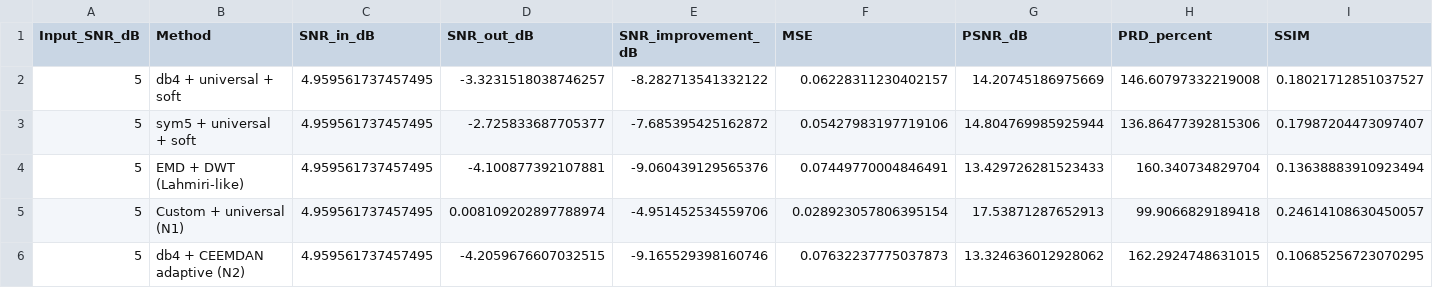
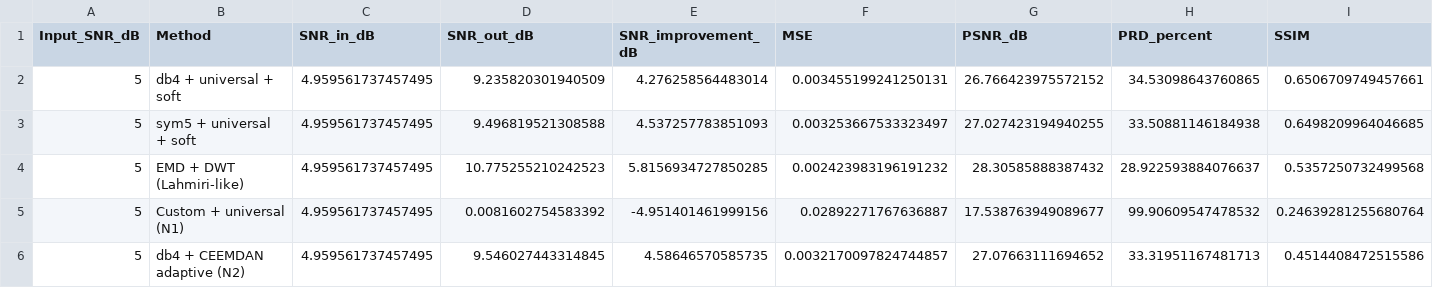
Before and after one commit to panshul-07/ECG-denoising, a CSV file: results/results_table.csv, drawn as a sheet; only a part is shown; the diff covers the shown part only; the diff names each change by its address in the sheet, - before the commit and + after, or states it on an @@ line.

Commit message:
Fix inverse DWT alignment and refresh result artifacts

```diff
--- a/results/results_table.csv
+++ b/results/results_table.csv
-D2 (SNR_out_dB): -3.3231518038746257
+D2 (SNR_out_dB): 9.235820301940509
-E2 (SNR_improvement_dB): -8.282713541332122
+E2 (SNR_improvement_dB): 4.276258564483014
-F2 (MSE): 0.06228311230402157
+F2 (MSE): 0.003455199241250131
-G2 (PSNR_dB): 14.20745186975669
+G2 (PSNR_dB): 26.766423975572152
-H2 (PRD_percent): 146.60797332219008
+H2 (PRD_percent): 34.53098643760865
-I2 (SSIM): 0.18021712851037527
+I2 (SSIM): 0.6506709749457661
-D3 (SNR_out_dB): -2.725833687705377
+D3 (SNR_out_dB): 9.496819521308588
-E3 (SNR_improvement_dB): -7.685395425162872
+E3 (SNR_improvement_dB): 4.537257783851093
-F3 (MSE): 0.05427983197719106
+F3 (MSE): 0.003253667533323497
-G3 (PSNR_dB): 14.804769985925944
+G3 (PSNR_dB): 27.027423194940255
-H3 (PRD_percent): 136.86477392815306
+H3 (PRD_percent): 33.50881146184938
-I3 (SSIM): 0.17987204473097407
+I3 (SSIM): 0.6498209964046685
-D4 (SNR_out_dB): -4.100877392107881
+D4 (SNR_out_dB): 10.775255210242523
-E4 (SNR_improvement_dB): -9.060439129565376
+E4 (SNR_improvement_dB): 5.8156934727850285
-F4 (MSE): 0.07449770004846491
+F4 (MSE): 0.002423983196191232
-G4 (PSNR_dB): 13.429726281523433
+G4 (PSNR_dB): 28.30585888387432
-H4 (PRD_percent): 160.340734829704
+H4 (PRD_percent): 28.922593884076637
-I4 (SSIM): 0.13638883910923494
+I4 (SSIM): 0.5357250732499568
-D5 (SNR_out_dB): 0.008109202897788974
+D5 (SNR_out_dB): 0.0081602754583392
-E5 (SNR_improvement_dB): -4.951452534559706
+E5 (SNR_improvement_dB): -4.951401461999156
-F5 (MSE): 0.028923057806395154
+F5 (MSE): 0.02892271767636887
-G5 (PSNR_dB): 17.53871287652913
+G5 (PSNR_dB): 17.538763949089677
-H5 (PRD_percent): 99.9066829189418
+H5 (PRD_percent): 99.90609547478532
-I5 (SSIM): 0.24614108630450057
+I5 (SSIM): 0.24639281255680764
-D6 (SNR_out_dB): -4.2059676607032515
+D6 (SNR_out_dB): 9.546027443314845
-E6 (SNR_improvement_dB): -9.165529398160746
+E6 (SNR_improvement_dB): 4.58646570585735
-F6 (MSE): 0.07632237775037873
+F6 (MSE): 0.0032170097824744857
-G6 (PSNR_dB): 13.324636012928062
+G6 (PSNR_dB): 27.07663111694652
-H6 (PRD_percent): 162.2924748631015
+H6 (PRD_percent): 33.31951167481713
-I6 (SSIM): 0.10685256723070295
+I6 (SSIM): 0.4514408472515586
```
Also changed, not shown: 114 edited cells elsewhere in this file, 4 other files.
